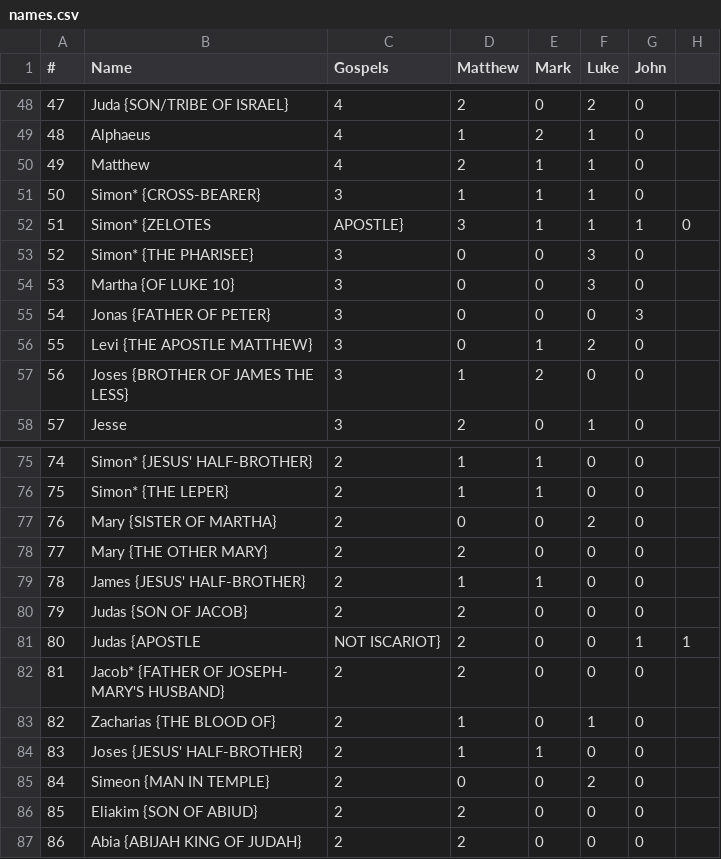
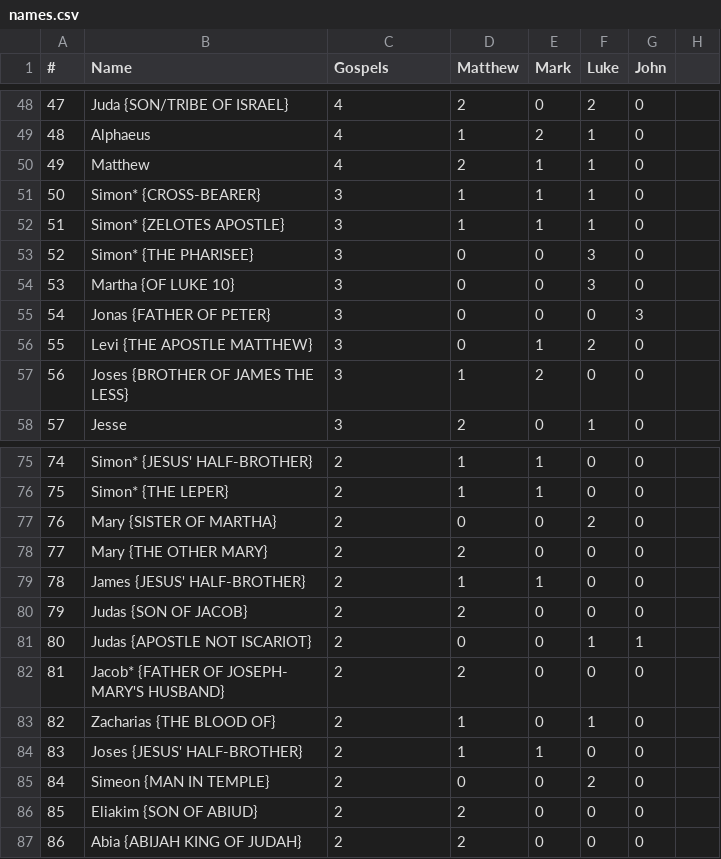
Before and after one commit to crosscripter/net-count, a CSV file: names.csv, drawn as a sheet; only a part is shown, gaps mark what is left out.

Commit message:
unique names per group, Fixed commas in trial CSVs

```diff
--- a/names.csv
+++ b/names.csv
@@ -51,3 +51,3 @@
 50,Simon* {CROSS-BEARER},3,1,1,1,0
-51,Simon* {ZELOTES, APOSTLE},3,1,1,1,0
+51,Simon* {ZELOTES APOSTLE},3,1,1,1,0
 52,Simon* {THE PHARISEE},3,0,0,3,0
@@ -80,3 +80,3 @@
 79,Judas {SON OF JACOB},2,2,0,0,0
-80,Judas {APOSTLE, NOT ISCARIOT},2,0,0,1,1
+80,Judas {APOSTLE NOT ISCARIOT},2,0,0,1,1
 81,Jacob* {FATHER OF JOSEPH- MARY'S HUSBAND},2,2,0,0,0
```
Also changed, not shown: 5 other files.
